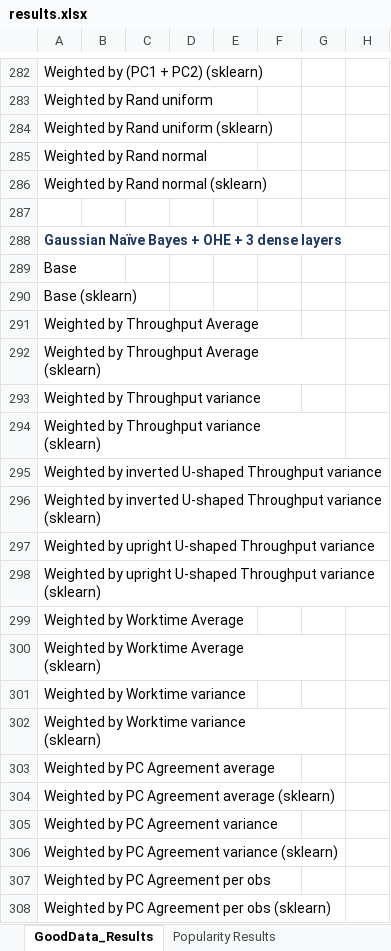
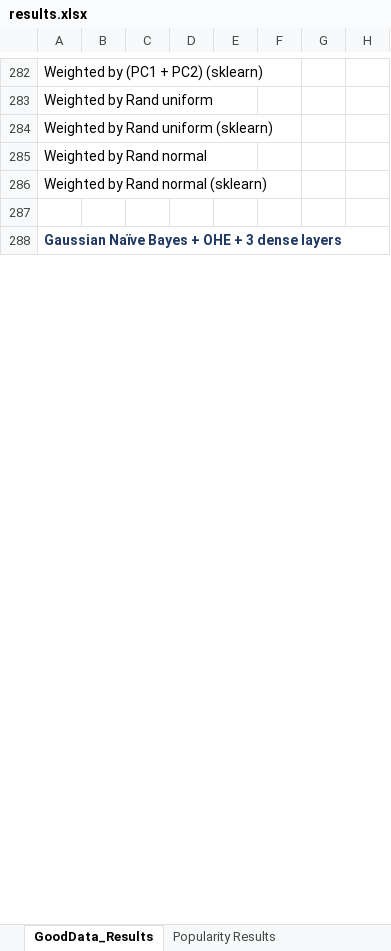
Before and after one commit to quarbby/diplomacy-betrayal, an Excel workbook: documents/results.xlsx, sheet GoodData_Results, drawn as a sheet; only a part is shown, gaps mark what is left out; values as stored, in another font and other column widths than the file's, no borders; 1 other sheet too large or unreadable and not compared; removed rows and columns are numbered as before the commit, all else as after; rows hold the shown columns only; ↵ is a line break in a cell; the diff covers the shown part only; the diff names each change by its address in the sheet, - before the commit and + after, or states it on an @@ line.

Commit message:
more results

```diff
--- a/documents/results.xlsx (sheet GoodData_Results)
+++ b/documents/results.xlsx (sheet GoodData_Results)
-row 289: Base
-row 290: Base (sklearn)
-row 291: Weighted by Throughput Average
-row 292: Weighted by Throughput Average ↵ (sklearn)
-row 293: Weighted by Throughput variance
-row 294: Weighted by Throughput variance ↵ (sklearn)
-row 295: Weighted by inverted U-shaped Throughput variance
-row 296: Weighted by inverted U-shaped Throughput variance (sklearn)
-row 297: Weighted by upright U-shaped Throughput variance
-row 298: Weighted by upright U-shaped Throughput variance (sklearn)
-row 299: Weighted by Worktime Average
-row 300: Weighted by Worktime Average ↵ (sklearn)
-row 301: Weighted by Worktime variance
-row 302: Weighted by Worktime variance ↵ (sklearn)
-row 303: Weighted by PC Agreement average
-row 304: Weighted by PC Agreement average (sklearn)
-row 305: Weighted by PC Agreement variance
-row 306: Weighted by PC Agreement variance (sklearn)
-row 307: Weighted by PC Agreement per obs
-row 308: Weighted by PC Agreement per obs (sklearn)
```
Also changed, not shown: 38 added rows and 16 removed rows elsewhere in this sheet, 2 other files.
